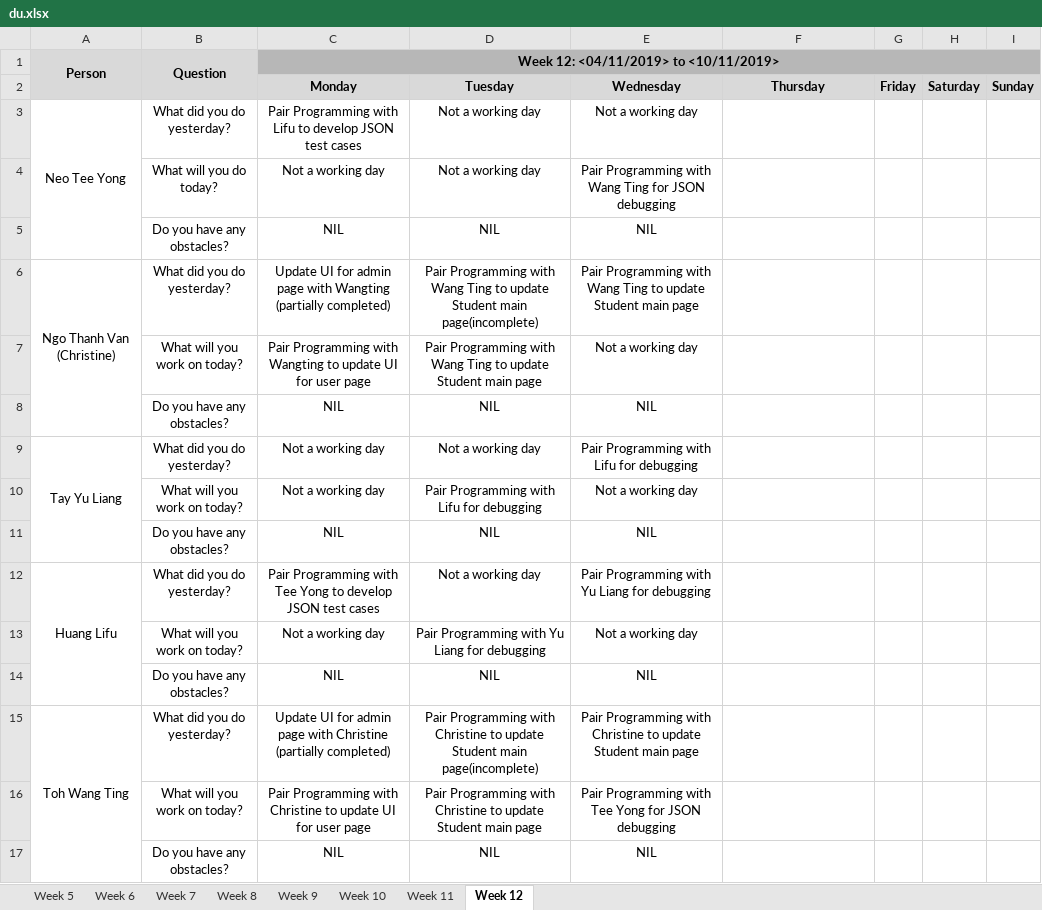
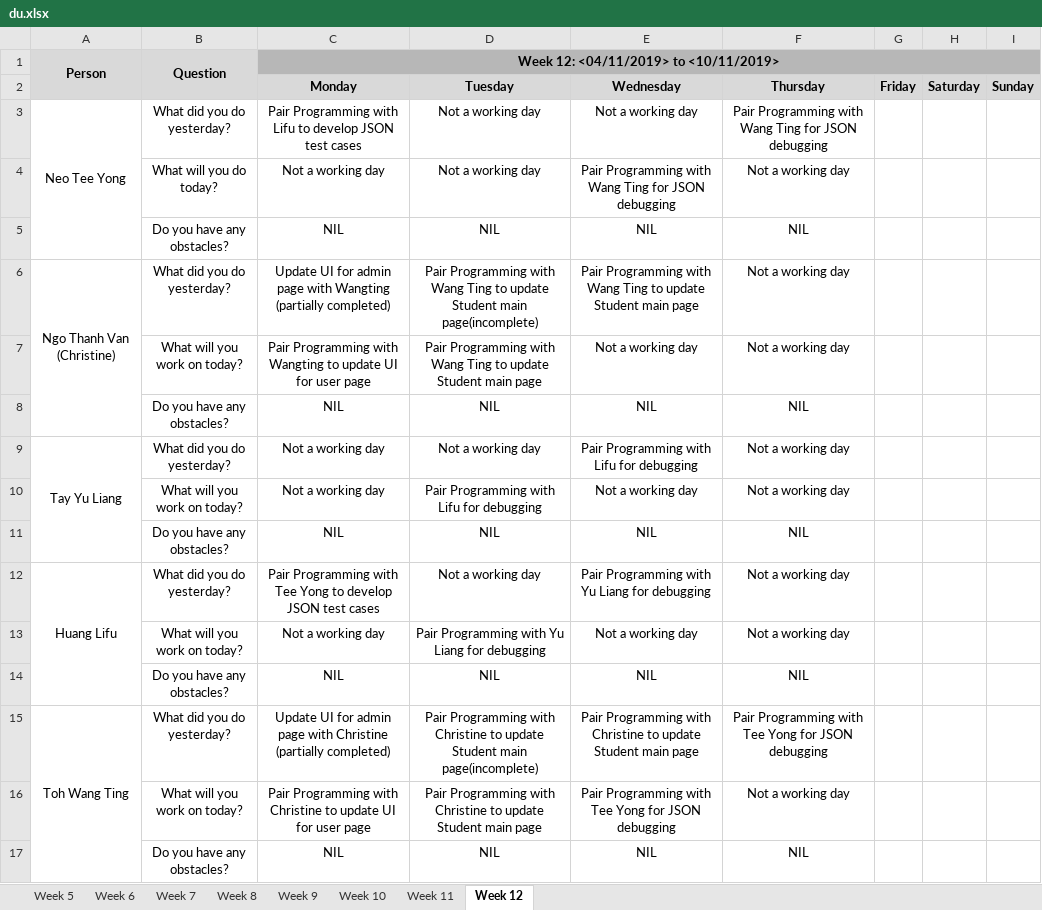
Before and after one commit to lifuhuang97/course-bidding-system, an Excel workbook: metrics/du.xlsx, sheet Week 12, drawn as a sheet; values as stored, in another font and other column widths than the file's, no borders; the diff names each change by its address in the sheet, - before the commit and + after, or states it on an @@ line.

Commit message:
Update du.xlsx

```diff
--- a/metrics/du.xlsx (sheet Week 12)
+++ b/metrics/du.xlsx (sheet Week 12)
-F3 (Thursday): (empty)
+F3 (Thursday): Pair Programming with Wang Ting for JSON debugging
-F4 (Thursday): (empty)
+F4 (Thursday): Not a working day
-F5 (Thursday): (empty)
+F5 (Thursday): NIL
-F6:F7 (Thursday): (empty)
+F6:F7 (Thursday): Not a working day
-F8 (Thursday): (empty)
+F8 (Thursday): NIL
-F9:F10 (Thursday): (empty)
+F9:F10 (Thursday): Not a working day
-F11 (Thursday): (empty)
+F11 (Thursday): NIL
-F12:F13 (Thursday): (empty)
+F12:F13 (Thursday): Not a working day
-F14 (Thursday): (empty)
+F14 (Thursday): NIL
-F15 (Thursday): (empty)
+F15 (Thursday): Pair Programming with Tee Yong for JSON debugging
-F16 (Thursday): (empty)
+F16 (Thursday): Not a working day
-F17 (Thursday): (empty)
+F17 (Thursday): NIL
```
